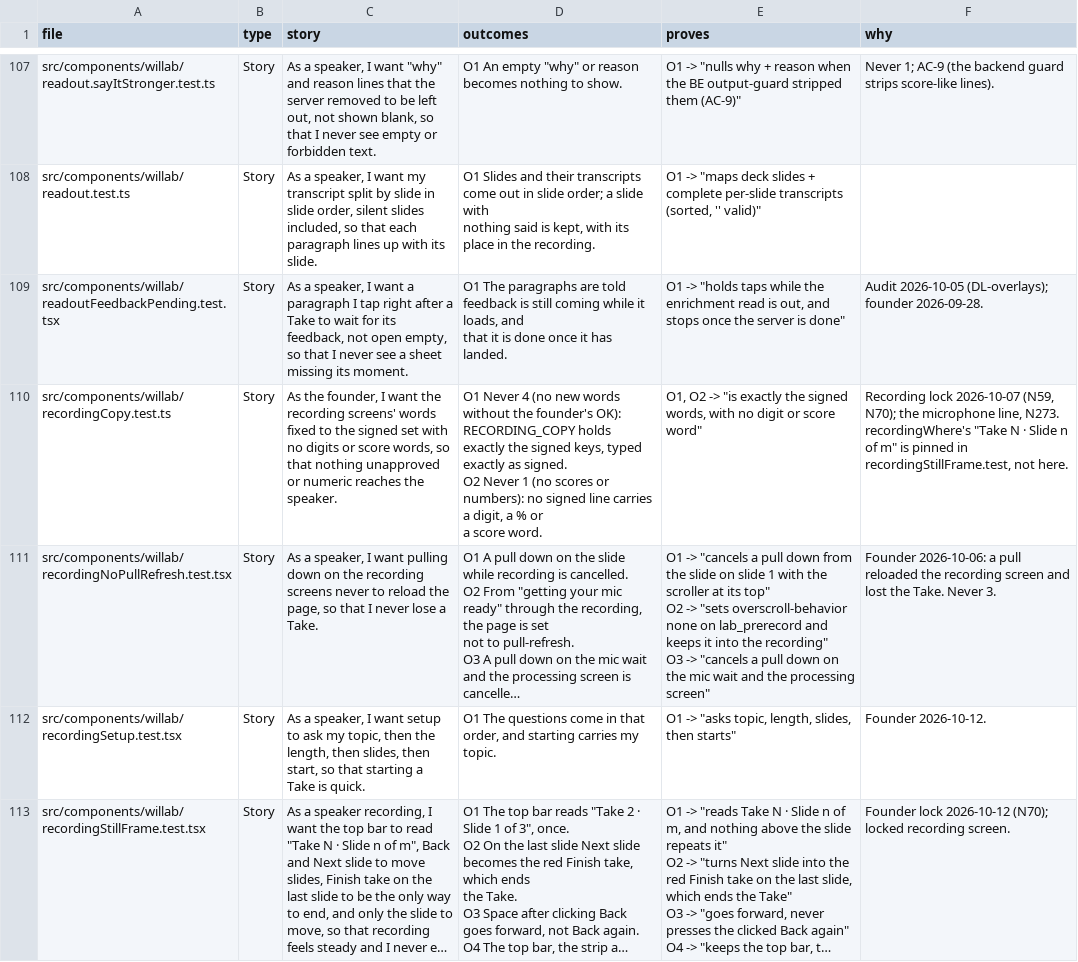
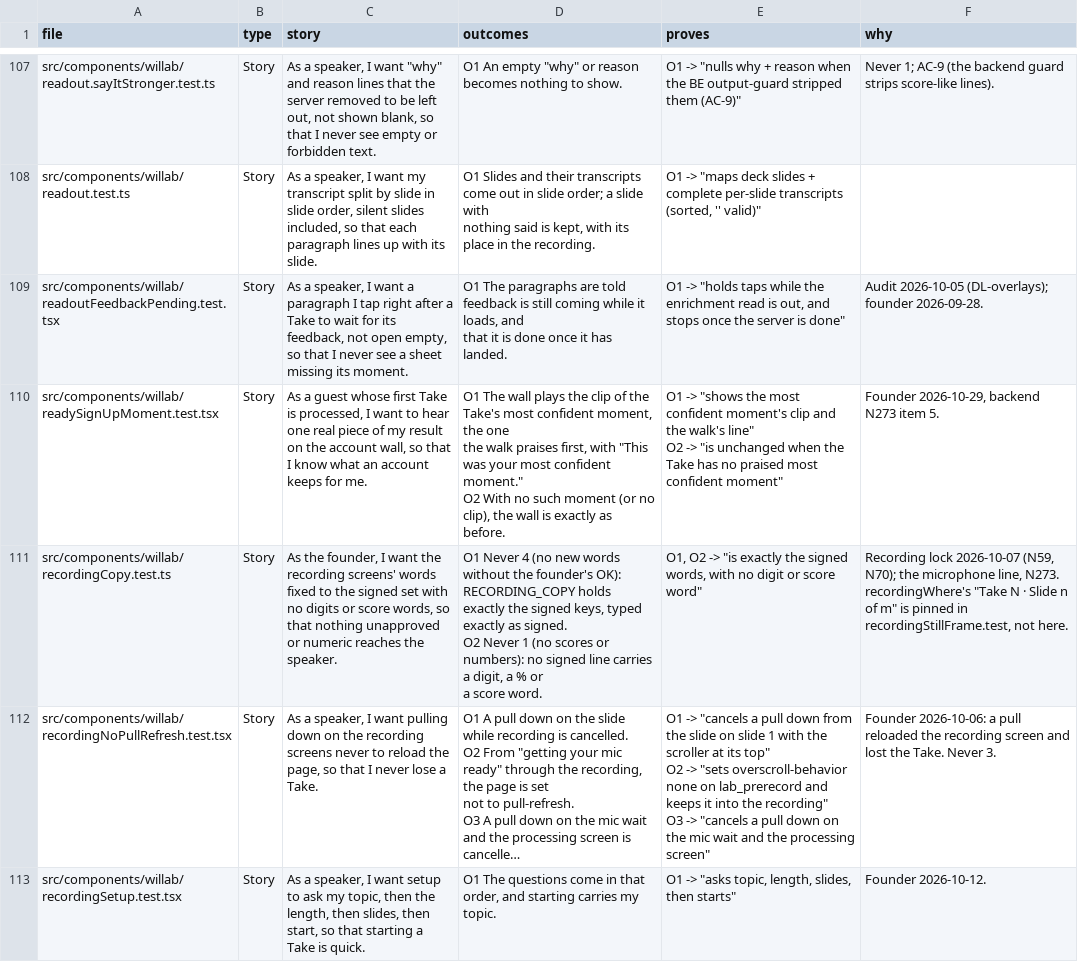
Before and after one commit to wilplus/frontend-cursor, a CSV file: docs/TEST-STORIES.csv, drawn as a sheet; only a part is shown, gaps mark what is left out; the shorter side is filled out with more unchanged rows; long unchanged cells end in ….

```diff
--- a/docs/TEST-STORIES.csv
+++ b/docs/TEST-STORIES.csv
@@ -909,2 +909,6 @@ src/components/willab/readoutFeedbackPending.test.tsx,Story,"As a speaker, I wan
 that it is done once it has landed.","O1 -> ""holds taps while the enrichment read is out, and stops once the server is done""",Audit 2026-10-05 (DL-overlays); founder 2026-09-28.
+src/components/willab/readySignUpMoment.test.tsx,Story,"As a guest whose first Take is processed, I want to hear one real piece of my result on the account wall, so that I know what an account keeps for me.","O1  The wall plays the clip of the Take's most confident moment, the one
+the walk praises first, with ""This was your most confident moment.""
+O2  With no such moment (or no clip), the wall is exactly as before.","O1 -> ""shows the most confident moment's clip and the walk's line""
+O2 -> ""is unchanged when the Take has no praised most confident moment""","Founder 2026-10-29, backend N273 item 5."
 src/components/willab/recordingCopy.test.ts,Story,"As the founder, I want the recording screens' words fixed to the signed set with no digits or score words, so that nothing unapproved or numeric reaches the speaker.","O1  Never 4 (no new words without the founder's OK): RECORDING_COPY holds
```
Also changed, not shown: 8 other files.
